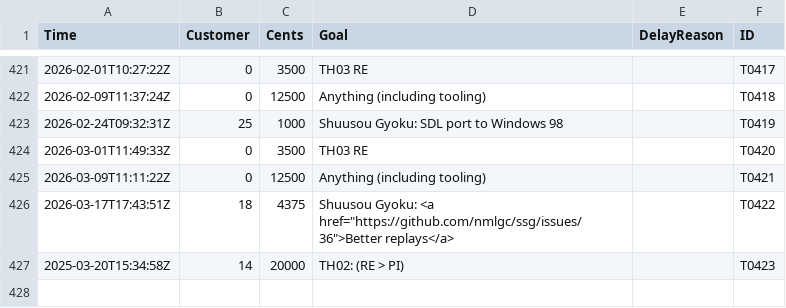
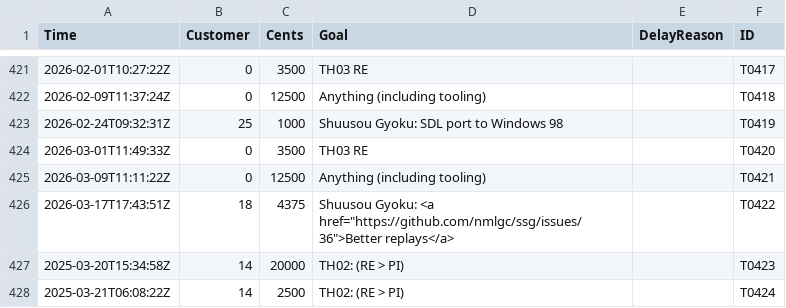
Before and after one commit to nmlgc/rec98.nmlgc.net, a TSV file: db/transactions.tsv, drawn as a sheet; only a part is shown, gaps mark what is left out; the diff names each change by its address in the sheet, - before the commit and + after, or states it on an @@ line.

Commit message:
[💰] Confirm T0424
Another €25 from iruleatgames towards reverse-engineering TH02 or
getting it more position-independent, rounding up Yanga's earlier
TH02 contributions to a full push. Thank you!

```diff
--- a/db/transactions.tsv
+++ b/db/transactions.tsv
+row 428: 2025-03-21T06:08:22Z | 14 | 2500 | TH02: (RE > PI) |  | T0424
```
